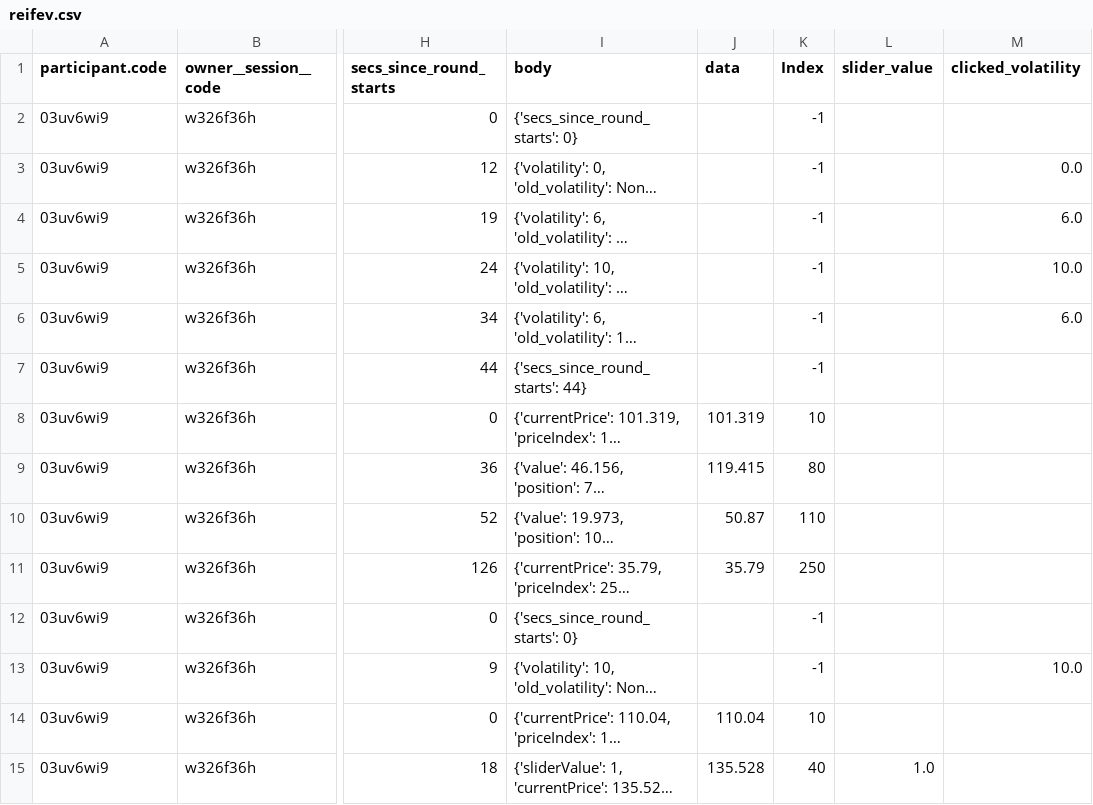
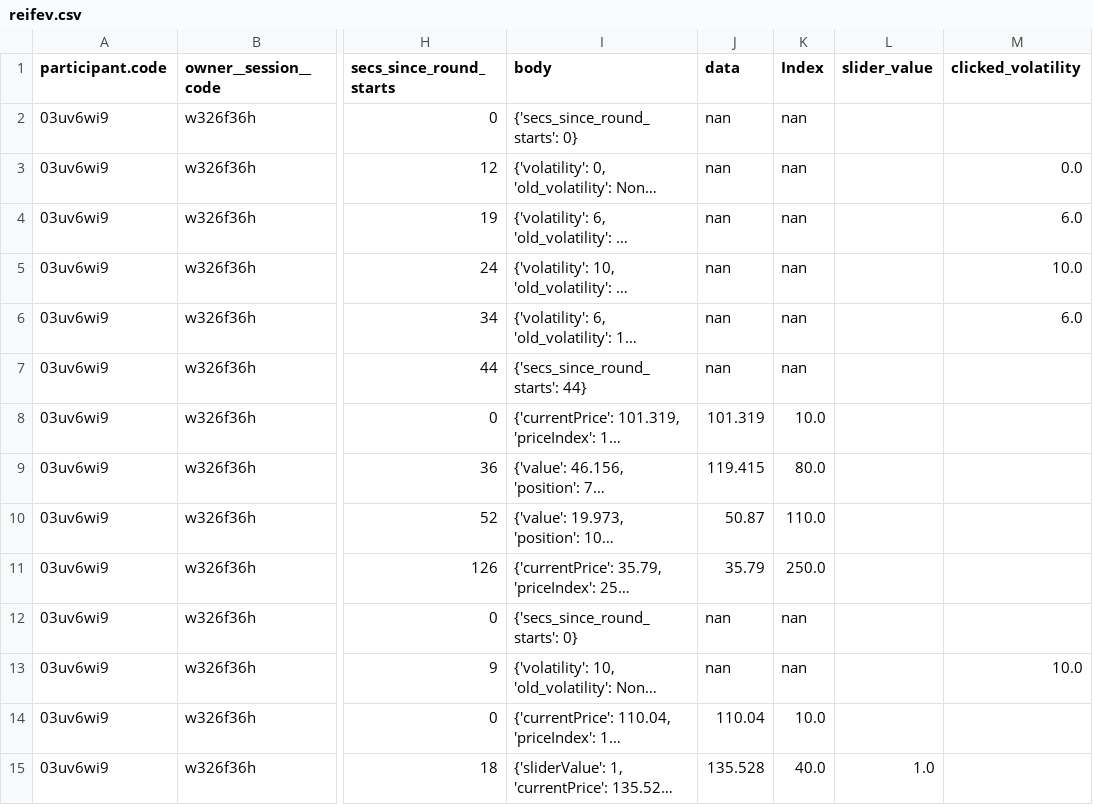
Before and after one commit to albelix/reiffeisen_output, a CSV file: reifev.csv, drawn as a sheet; only a part is shown, gaps mark what is left out; long unchanged cells end in …; the diff covers the shown part only; the diff names each change by its address in the sheet, - before the commit and + after, or states it on an @@ line.

```diff
--- a/reifev.csv
+++ b/reifev.csv
-J2:J7 (data): (empty)
+J2:J7 (data): nan
-K2:K7 (Index): -1
+K2:K7 (Index): nan
-K8 (Index): 10
+K8 (Index): 10.0
-K9 (Index): 80
+K9 (Index): 80.0
-K10 (Index): 110
+K10 (Index): 110.0
-K11 (Index): 250
+K11 (Index): 250.0
-J12:J13 (data): (empty)
+J12:J13 (data): nan
-K12:K13 (Index): -1
+K12:K13 (Index): nan
-K14 (Index): 10
+K14 (Index): 10.0
-K15 (Index): 40
+K15 (Index): 40.0
```
Also changed, not shown: 91 edited cells elsewhere in this file, 3 other files.
